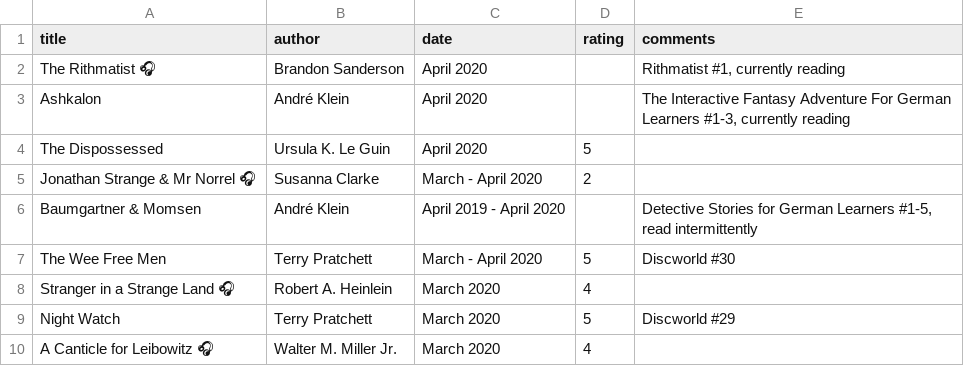
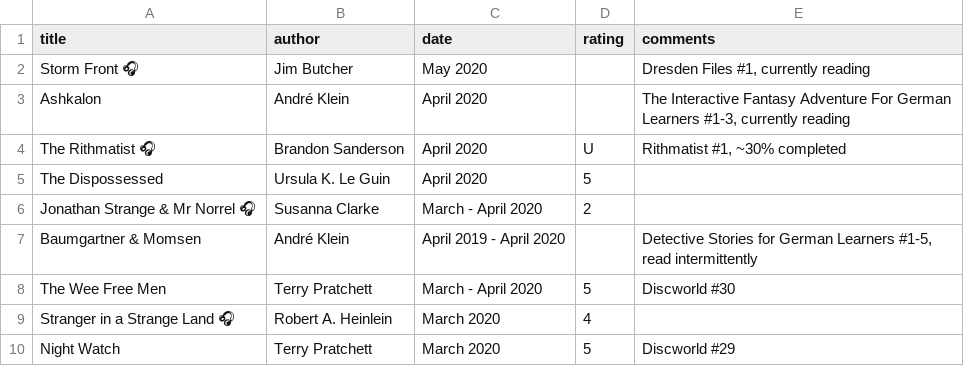
Before and after one commit to JeffSolo/jeffsolo.github.com, a CSV file: _data/books.csv, drawn as a sheet; only a part is shown; the shorter side is filled out with more unchanged rows; removed rows and columns are numbered as before the commit, all else as after; the diff names each change by its address in the sheet, - before the commit and + after, or states it on an @@ line.

Commit message:
updated books and cv

```diff
--- a/_data/books.csv
+++ b/_data/books.csv
-row 2: The Rithmatist 🎧 | Brandon Sanderson | April 2020 |  | Rithmatist #1, currently reading
+row 2: Storm Front 🎧 | Jim Butcher | May 2020 |  | Dresden Files #1, currently reading
+row 4: The Rithmatist 🎧 | Brandon Sanderson | April 2020 | U | Rithmatist #1, ~30% completed
```
Also changed, not shown: 1 other file.
